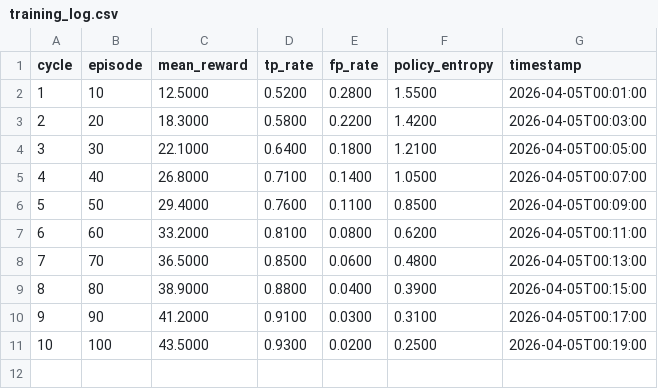
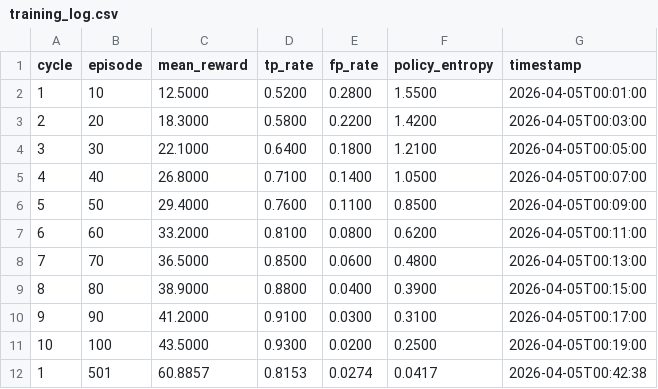
Before and after one commit to vincenzo-afk/SocialGuard-RL, a CSV file: training_log.csv, drawn as a sheet; the diff names each change by its address in the sheet, - before the commit and + after, or states it on an @@ line.

```diff
--- a/training_log.csv
+++ b/training_log.csv
+row 12: 1 | 501 | 60.8857 | 0.8153 | 0.0274 | 0.0417 | 2026-04-05T00:42:38
```
Also changed, not shown: 4 other files.
